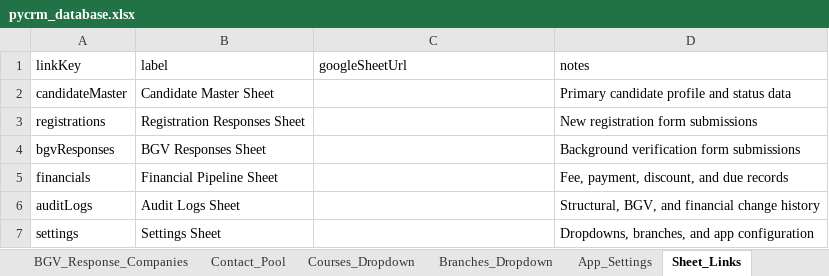
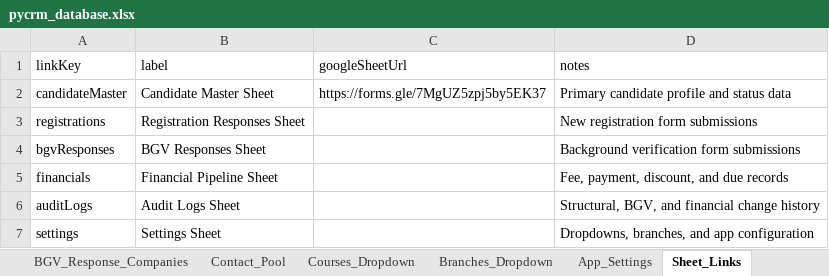
Before and after one commit to kanmani-hub/crm, an Excel workbook: sheets/pycrm_database.xlsx, sheet Sheet_Links, drawn as a sheet; values as stored, in another font and other column widths than the file's, no borders; the diff names each change by its address in the sheet, - before the commit and + after, or states it on an @@ line.

Commit message:
feat: implement Candidate Ingestion & BGV Tracking relational pipelines, fix column index mismatch, decode BGV url tokens, and update database sheet link

```diff
--- a/sheets/pycrm_database.xlsx (sheet Sheet_Links)
+++ b/sheets/pycrm_database.xlsx (sheet Sheet_Links)
-C2 (googleSheetUrl): (empty)
+C2 (googleSheetUrl): https://forms.gle/7MgUZ5zpj5by5EK37
```
Also changed, not shown: sheet Financial_Ledger, sheet Candidate_Documents, sheet Master_Candidates, sheet Payment_Records, sheet Candidate_Employment, sheet System_Audit_Logs, 5 more sheets, 3 other files.
